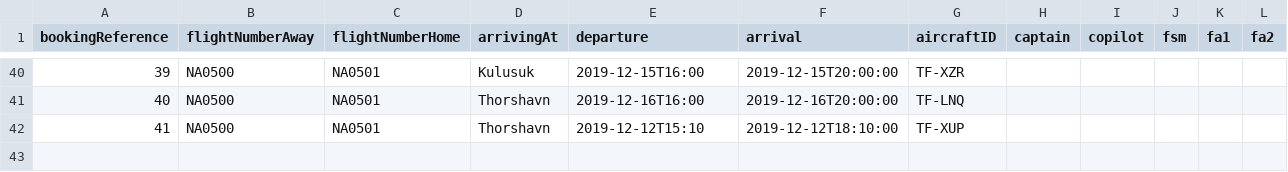
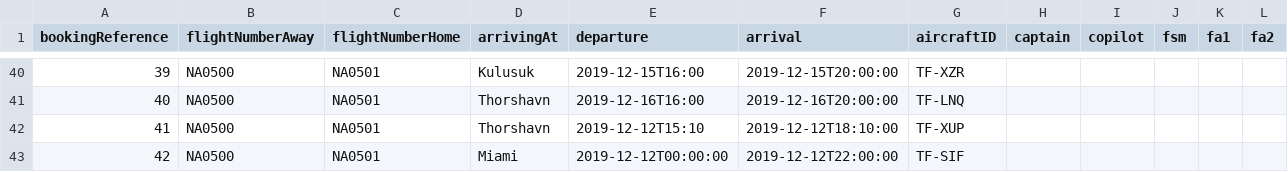
Before and after one commit to atlisnaer98/Verklegt_1, a CSV file: DATA/Voyage.csv, drawn as a sheet; only a part is shown, gaps mark what is left out.

```diff
--- a/DATA/Voyage.csv
+++ b/DATA/Voyage.csv
@@ -42 +42,2 @@ bookingReference,flightNumberAway,flightNumberHome,arrivingAt,departure,arrival,
 41,NA0500,NA0501,Thorshavn,2019-12-12T15:10,2019-12-12T18:10:00,TF-XUP,,,,,
+42,NA0500,NA0501,Miami,2019-12-12T00:00:00,2019-12-12T22:00:00,TF-SIF,,,,,
```
Also changed, not shown: 2 other files.
